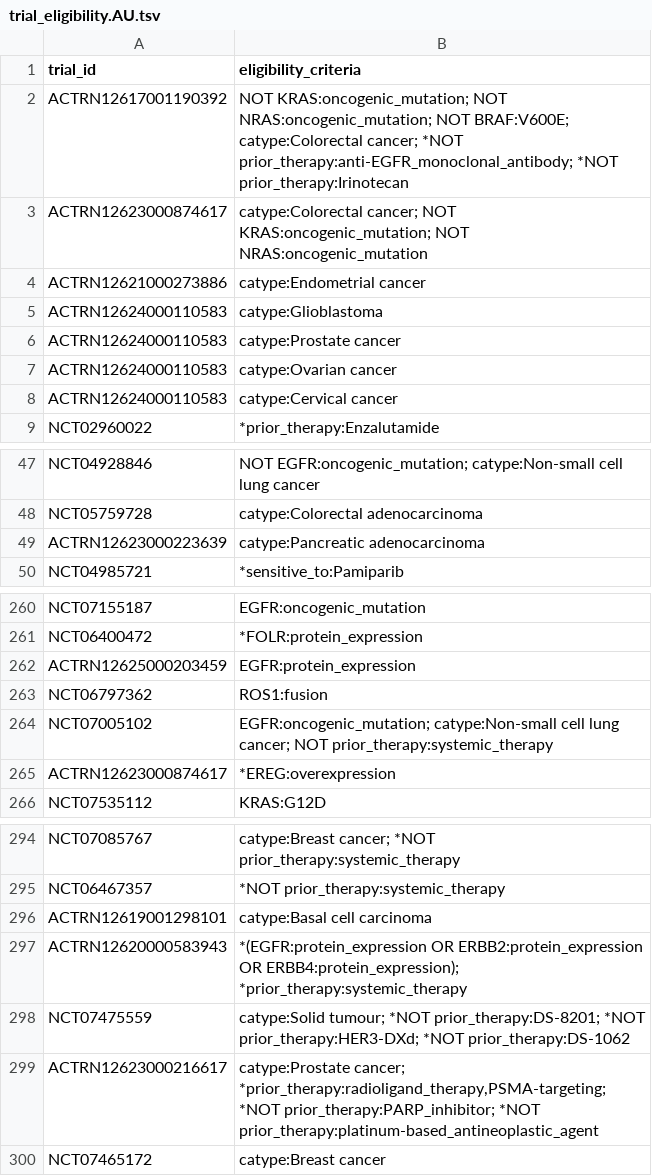
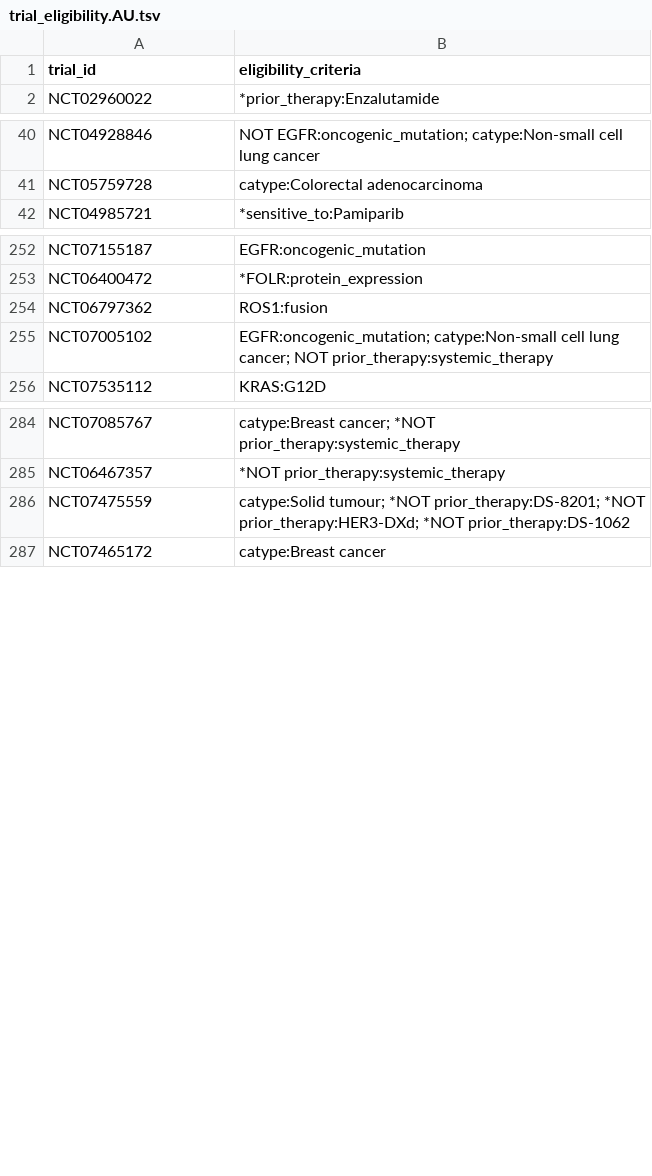
Before and after one commit to fpylin/POTTR, a TSV file: data/trial_eligibility.AU.tsv, drawn as a sheet; only a part is shown, gaps mark what is left out; the diff covers the shown part only.

```diff
--- a/data/trial_eligibility.AU.tsv
+++ b/data/trial_eligibility.AU.tsv
@@ -1,9 +1,2 @@
 trial_id	eligibility_criteria
-ACTRN12617001190392	NOT KRAS:oncogenic_mutation; NOT NRAS:oncogenic_mutation; NOT BRAF:V600E; catype:Colorectal cancer; *NOT prior_therapy:anti-EGFR_monoclonal_antibody; *NOT prior_therapy:Irinotecan
-ACTRN12623000874617	catype:Colorectal cancer; NOT KRAS:oncogenic_mutation; NOT NRAS:oncogenic_mutation
-ACTRN12621000273886	catype:Endometrial cancer
-ACTRN12624000110583	catype:Glioblastoma
-ACTRN12624000110583	catype:Prostate cancer
-ACTRN12624000110583	catype:Ovarian cancer
-ACTRN12624000110583	catype:Cervical cancer
 NCT02960022	*prior_therapy:Enzalutamide
@@ -48,3 +41,2 @@ NCT04928846	NOT EGFR:oncogenic_mutation; catype:Non-small cell lung cancer
 NCT05759728	catype:Colorectal adenocarcinoma
-ACTRN12623000223639	catype:Pancreatic adenocarcinoma
 NCT04985721	*sensitive_to:Pamiparib
@@ -261,6 +253,4 @@ NCT07155187	EGFR:oncogenic_mutation
 NCT06400472	*FOLR:protein_expression
-ACTRN12625000203459	EGFR:protein_expression
 NCT06797362	ROS1:fusion
 NCT07005102	EGFR:oncogenic_mutation; catype:Non-small cell lung cancer; NOT prior_therapy:systemic_therapy
-ACTRN12623000874617	*EREG:overexpression
 NCT07535112	KRAS:G12D
@@ -295,6 +285,3 @@ NCT07085767	catype:Breast cancer; *NOT prior_therapy:systemic_therapy
 NCT06467357	*NOT prior_therapy:systemic_therapy
-ACTRN12619001298101	catype:Basal cell carcinoma
-ACTRN12620000583943	*(EGFR:protein_expression OR ERBB2:protein_expression OR ERBB4:protein_expression); *prior_therapy:systemic_therapy
 NCT07475559	catype:Solid tumour; *NOT prior_therapy:DS-8201; *NOT prior_therapy:HER3-DXd; *NOT prior_therapy:DS-1062
-ACTRN12623000216617	catype:Prostate cancer; *prior_therapy:radioligand_therapy,PSMA-targeting; *NOT prior_therapy:PARP_inhibitor; *NOT prior_therapy:platinum-based_antineoplastic_agent
 NCT07465172	catype:Breast cancer
```
Also changed, not shown: 2 removed rows elsewhere in this file, 1 other file.
